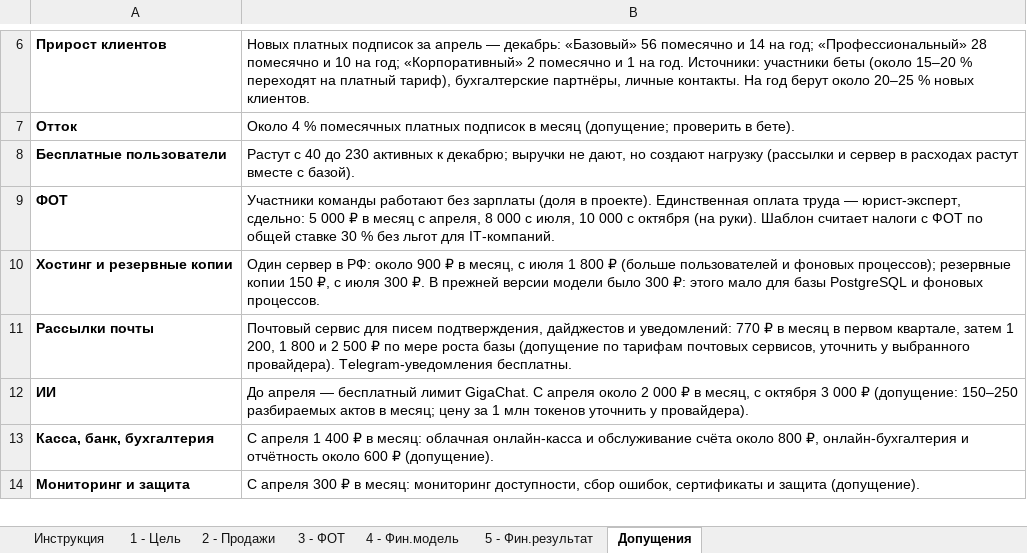
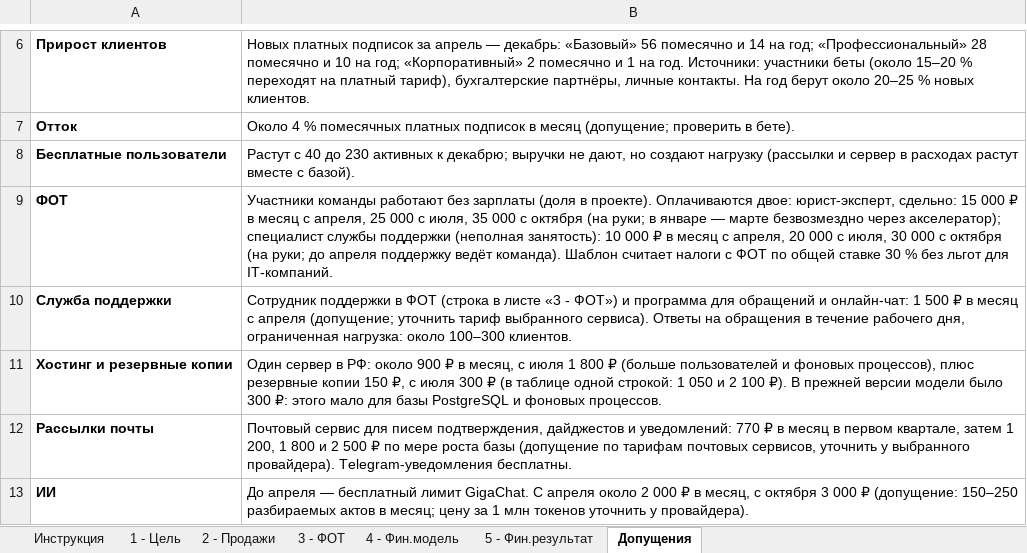
Before and after one commit to antonlerer/lawtracker, an Excel workbook: finance/LawTracker_финмодель_2027.xlsx, sheet Допущения, drawn as a sheet; only a part is shown, gaps mark what is left out; the shorter side is filled out with more unchanged rows; values as stored, in another font and other column widths than the file's, no borders; addresses are those after the commit; the diff names each change by its address in the sheet, - before the commit and + after, or states it on an @@ line.

```diff
--- a/finance/LawTracker_финмодель_2027.xlsx (sheet Допущения)
+++ b/finance/LawTracker_финмодель_2027.xlsx (sheet Допущения)
-B9: …в проекте). Единственная оплата труда — юрист-эксперт, сдельно: 5 000 ₽ в месяц с апреля, 8 000 с июля, 10 000 с октября (на руки). Шаблон считает…
+B9: …в проекте). Оплачиваются двое: юрист-эксперт, сдельно: 15 000 ₽ в месяц с апреля, 25 000 с июля, 35 000 с октября (на руки; в январе — марте безвозмездно через акселератор); специалист службы поддержки (неполная занятость): 10 000 ₽ в месяц с апреля, 20 000 с июля, 30 000 с октября (на руки; до апреля поддержку ведёт команда). Шаблон считает…
+row 10: Служба поддержки | Сотрудник поддержки в ФОТ (строка в листе «3 - ФОТ») и программа для обращений и онлайн-чат: 1 500 ₽ в месяц с апреля (допущение; уточнить тариф выбранного сервиса). Ответы на обращения в течение рабочего дня, ограниченная нагрузка: около 100–300 клиентов.
-B11: …и фоновых процессов); резервные копии 150 ₽, с июля 300 ₽. В прежней…
+B11: …и фоновых процессов), плюс резервные копии 150 ₽, с июля 300 ₽ (в таблице одной строкой: 1 050 и 2 100 ₽). В прежней…
```
Also changed, not shown: sheet 4 - Фин.модель, sheet 3 - ФОТ, sheet 5 - Фин.результат.
